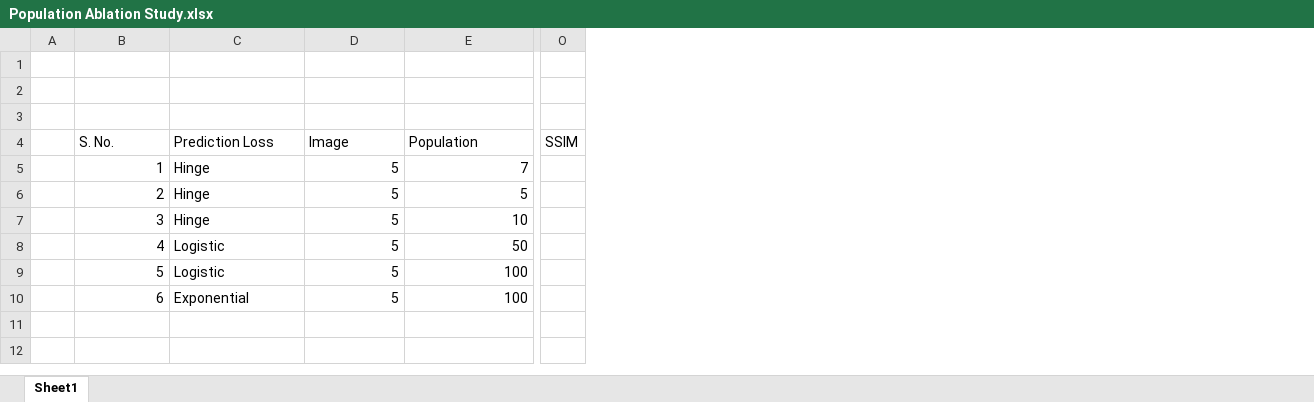
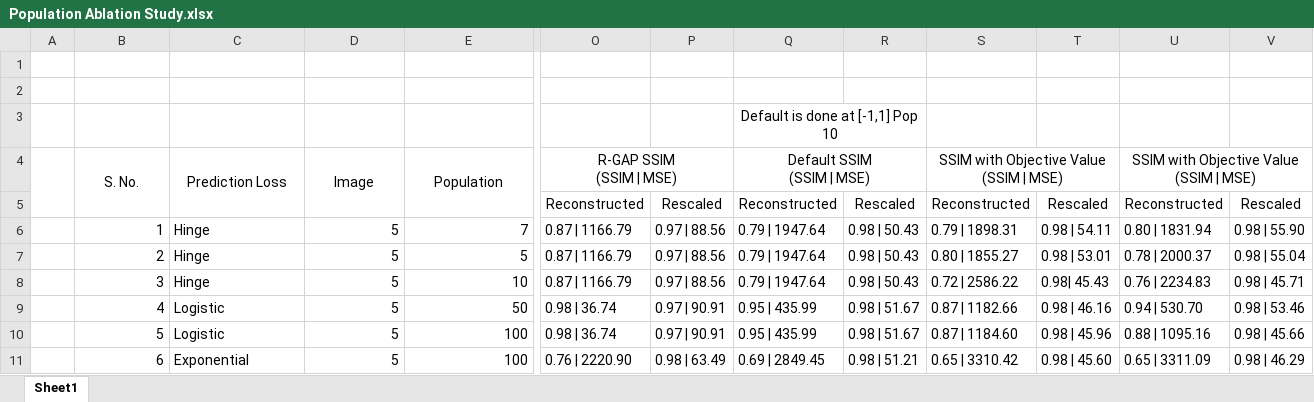
Before and after one commit to yuvrajchaudhry/egap, an Excel workbook: Population Ablation Study.xlsx, sheet Sheet1, drawn as a sheet; only a part is shown, gaps mark what is left out; values as stored, in another font and other column widths than the file's, no borders; removed rows and columns are numbered as before the commit, all else as after; rows hold the shown columns only; ↵ is a line break in a cell; the diff covers the shown part only; the diff names each change by its address in the sheet, - before the commit and + after, or states it on an @@ line.

Commit message:
SSIM Cases Update

```diff
--- a/Population Ablation Study.xlsx (sheet Sheet1)
+++ b/Population Ablation Study.xlsx (sheet Sheet1)
-column O (SSIM), empty
+column O (R-GAP SSIM (SSIM | MSE)), rows 6-11: 0.87 | 1166.79 | 0.87 | 1166.79 | 0.87 | 1166.79 | 0.98 | 36.74 | 0.98 | 36.74 | 0.76 | 2220.90
+column P, rows 6-11: 0.97 | 88.56 | 0.97 | 88.56 | 0.97 | 88.56 | 0.97 | 90.91 | 0.97 | 90.91 | 0.98 | 63.49
+column Q (Default SSIM (SSIM | MSE)), row 3: Default is done at [-1,1] Pop 10; rows 6-11: 0.79 | 1947.64 | 0.79 | 1947.64 | 0.79 | 1947.64 | 0.95 | 435.99 | 0.95 | 435.99 | 0.69 | 2849.45
+column R, rows 6-11: 0.98 | 50.43 | 0.98 | 50.43 | 0.98 | 50.43 | 0.98 | 51.67 | 0.98 | 51.67 | 0.98 | 51.21
+column S, row 4: SSIM with Objective Value ↵ (SSIM | MSE); rows 6-11: 0.79 | 1898.31 | 0.80 | 1855.27 | 0.72 | 2586.22 | 0.87 | 1182.66 | 0.87 | 1184.60 | 0.65 | 3310.42
+column T, rows 6-11: 0.98 | 54.11 | 0.98 | 53.01 | 0.98| 45.43 | 0.98 | 46.16 | 0.98 | 45.96 | 0.98 | 45.60
+column U, row 4: SSIM with Objective Value ↵ (SSIM | MSE); rows 6-11: 0.80 | 1831.94 | 0.78 | 2000.37 | 0.76 | 2234.83 | 0.94 | 530.70 | 0.88 | 1095.16 | 0.65 | 3311.09
+column V, rows 6-11: 0.98 | 55.90 | 0.98 | 55.04 | 0.98 | 45.71 | 0.98 | 53.46 | 0.98 | 45.66 | 0.98 | 46.29
+A4:A5 merged
-B4:E4 alignment: left
+B4:E4 alignment: center
+B4:B5 merged
+C4:C5 merged
+D4:D5 merged
+E4:E5 merged
+row 5:  |  |  |  |  | Reconstructed | Rescaled | Reconstructed | Rescaled | Reconstructed | Rescaled | Reconstructed | Rescaled
```
Also changed, not shown: cell formats and merged cells elsewhere in this sheet, 21 other files.
